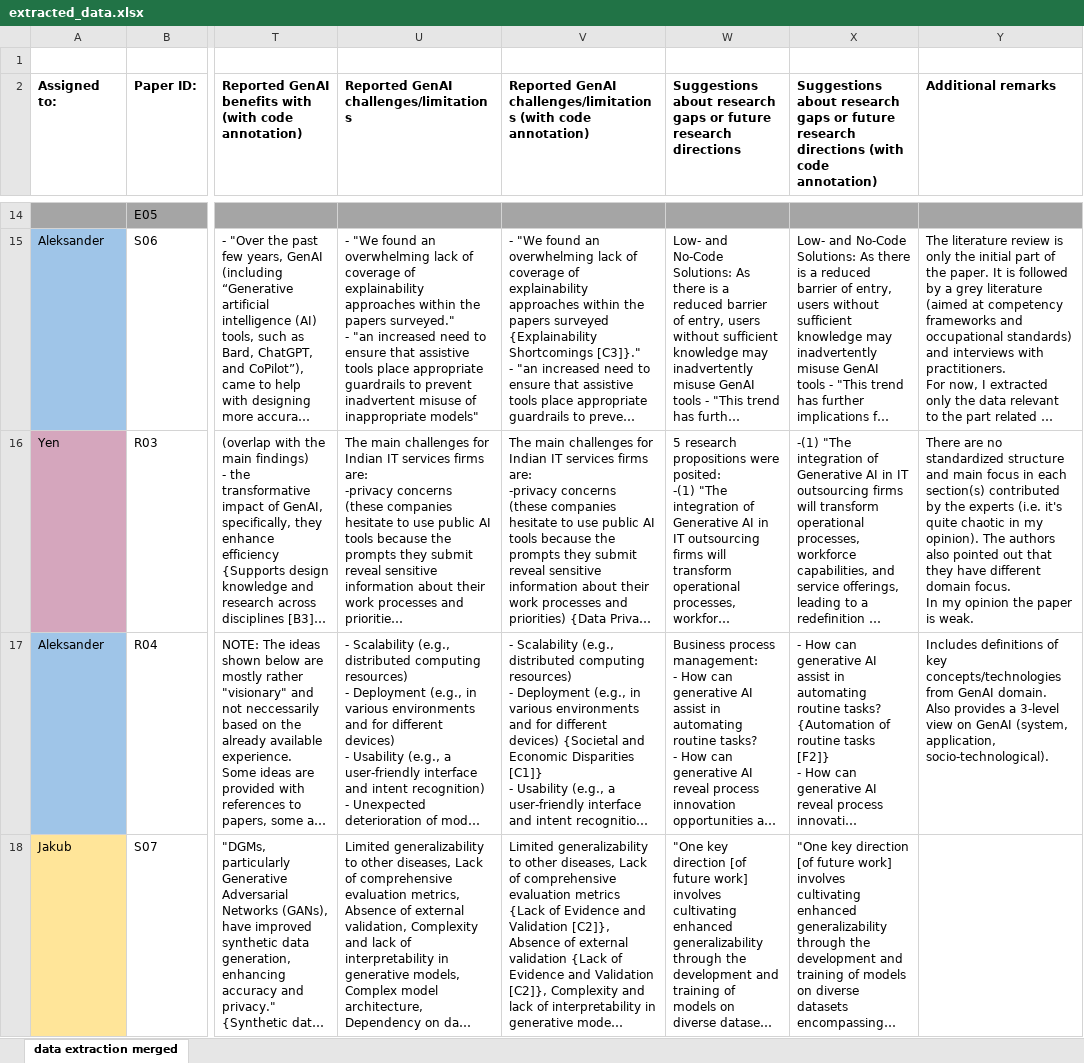
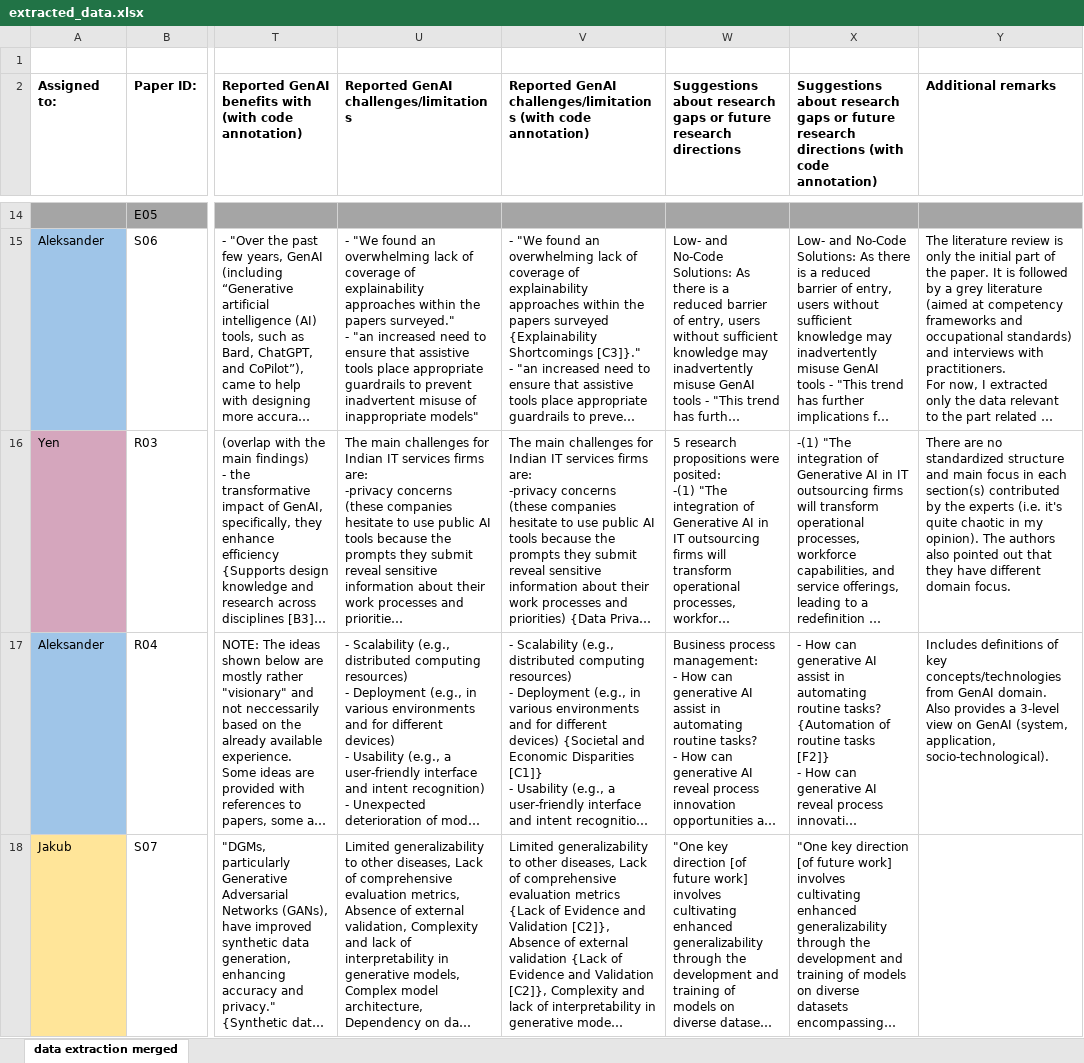
Before and after one commit to przybylek/GenAI4IS, an Excel workbook: extracted_data.xlsx, sheet data extraction merged, drawn as a sheet; only a part is shown, gaps mark what is left out; long unchanged cells end in …; values as stored, in another font and other column widths than the file's, no borders; ↵ is a line break in a cell; the diff names each change by its address in the sheet, - before the commit and + after, or states it on an @@ line.

Commit message:
Comments fix

```diff
--- a/extracted_data.xlsx (sheet data extraction merged)
+++ b/extracted_data.xlsx (sheet data extraction merged)
-Y16 (Additional remarks): …domain focus. ↵ In my opinion the paper is weak.
+Y16 (Additional remarks): …domain focus.
```
